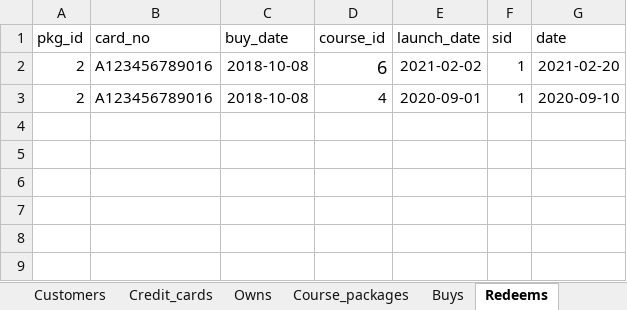
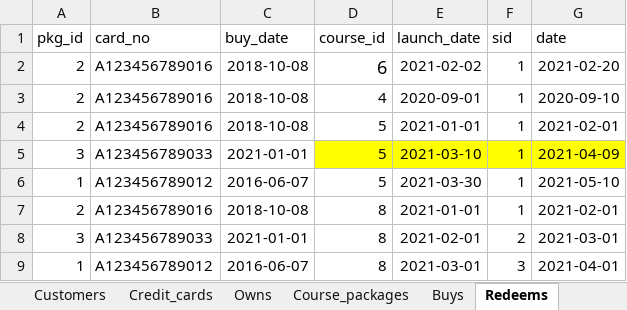
Before and after one commit to anqichen9856/cs2102-course-management-app, an Excel workbook: data.xlsx, sheet Redeems, drawn as a sheet; values as stored, in another font and other column widths than the file's, no borders; the diff names each change by its address in the sheet, - before the commit and + after, or states it on an @@ line.

```diff
--- a/data.xlsx (sheet Redeems)
+++ b/data.xlsx (sheet Redeems)
+row 4: 2 | A123456789016 | 2018-10-08 | 5 | 2021-01-01 | 1 | 2021-02-01
+row 5: 3 | A123456789033 | 2021-01-01 | 5 | 2021-03-10 | 1 | 2021-04-09
+row 6: 1 | A123456789012 | 2016-06-07 | 5 | 2021-03-30 | 1 | 2021-05-10
+row 7: 2 | A123456789016 | 2018-10-08 | 8 | 2021-01-01 | 1 | 2021-02-01
+row 8: 3 | A123456789033 | 2021-01-01 | 8 | 2021-02-01 | 2 | 2021-03-01
+row 9: 1 | A123456789012 | 2016-06-07 | 8 | 2021-03-01 | 3 | 2021-04-01
```
Also changed, not shown: sheet Offerings, sheet Sessions, sheet Registers, sheet Cancels, sheet Buys.
